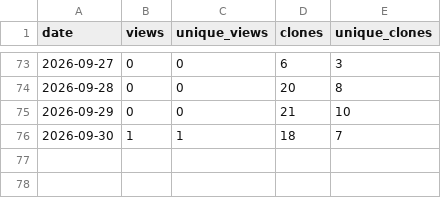
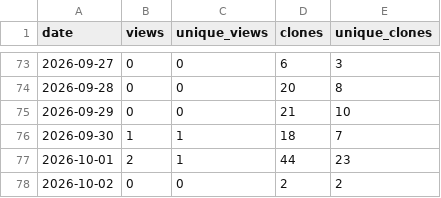
Before and after one commit to thabogabe/sa-fresh-produce-market-analysis, a CSV file: github_traffic_log.csv, drawn as a sheet; only a part is shown, gaps mark what is left out; the diff names each change by its address in the sheet, - before the commit and + after, or states it on an @@ line.

Commit message:
Log GitHub traffic through 2026-10-03

```diff
--- a/github_traffic_log.csv
+++ b/github_traffic_log.csv
+row 77: 2026-10-01 | 2 | 1 | 44 | 23
+row 78: 2026-10-02 | 0 | 0 | 2 | 2
```
